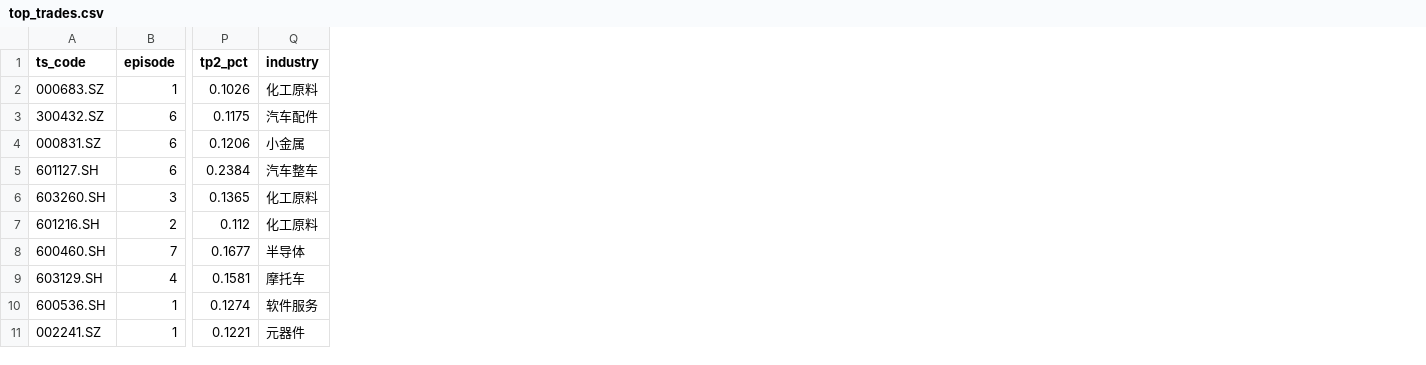
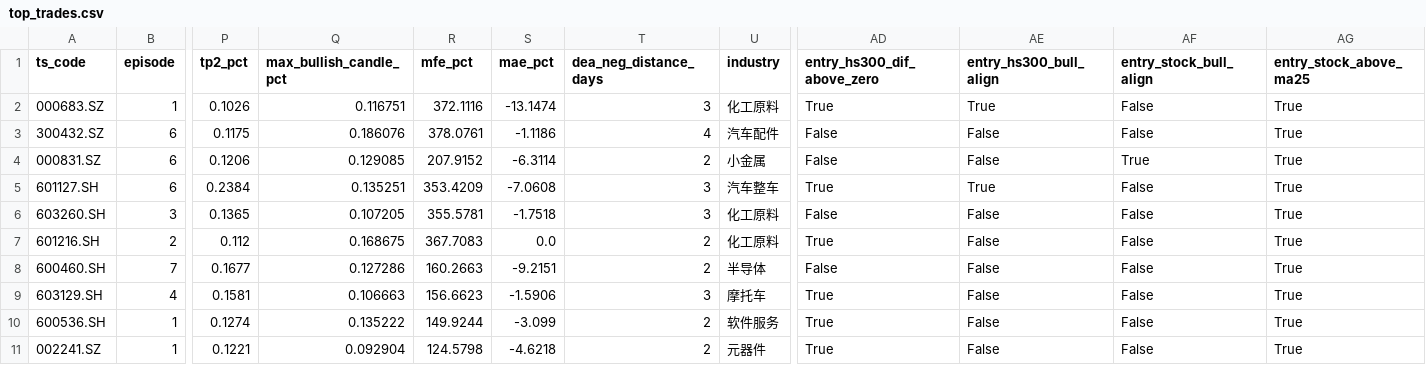
Before and after one commit to fuyuoo/backtrader, a CSV file: my_strategy/reports/top_trades.csv, drawn as a sheet; only a part is shown, gaps mark what is left out; the diff names each change by its address in the sheet, - before the commit and + after, or states it on an @@ line.

```diff
--- a/my_strategy/reports/top_trades.csv
+++ b/my_strategy/reports/top_trades.csv
+column Q (max_bullish_candle_pct), rows 2-11: 0.116751 | 0.186076 | 0.129085 | 0.135251 | 0.107205 | 0.168675 | 0.127286 | 0.106663 | 0.135222 | 0.092904
+column R (mfe_pct), rows 2-11: 372.1116 | 378.0761 | 207.9152 | 353.4209 | 355.5781 | 367.7083 | 160.2663 | 156.6623 | 149.9244 | 124.5798
+column S (mae_pct), rows 2-11: -13.1474 | -1.1186 | -6.3114 | -7.0608 | -1.7518 | 0.0 | -9.2151 | -1.5906 | -3.099 | -4.6218
+column T (dea_neg_distance_days), rows 2-11: 3 | 4 | 2 | 3 | 3 | 2 | 2 | 3 | 2 | 2
+column AD (entry_hs300_dif_above_zero), rows 2-11: True | False | False | True | False | True | False | True | True | True
+column AE (entry_hs300_bull_align), rows 2-11: True | False | False | True | False | False | False | False | False | False
+column AF (entry_stock_bull_align), rows 2-11: False | False | True | False | False | False | False | False | False | False
+column AG (entry_stock_above_ma25), rows 2-11: all True
```
Also changed, not shown: my_strategy/reports/bottom_trades.csv, 2 other files.
